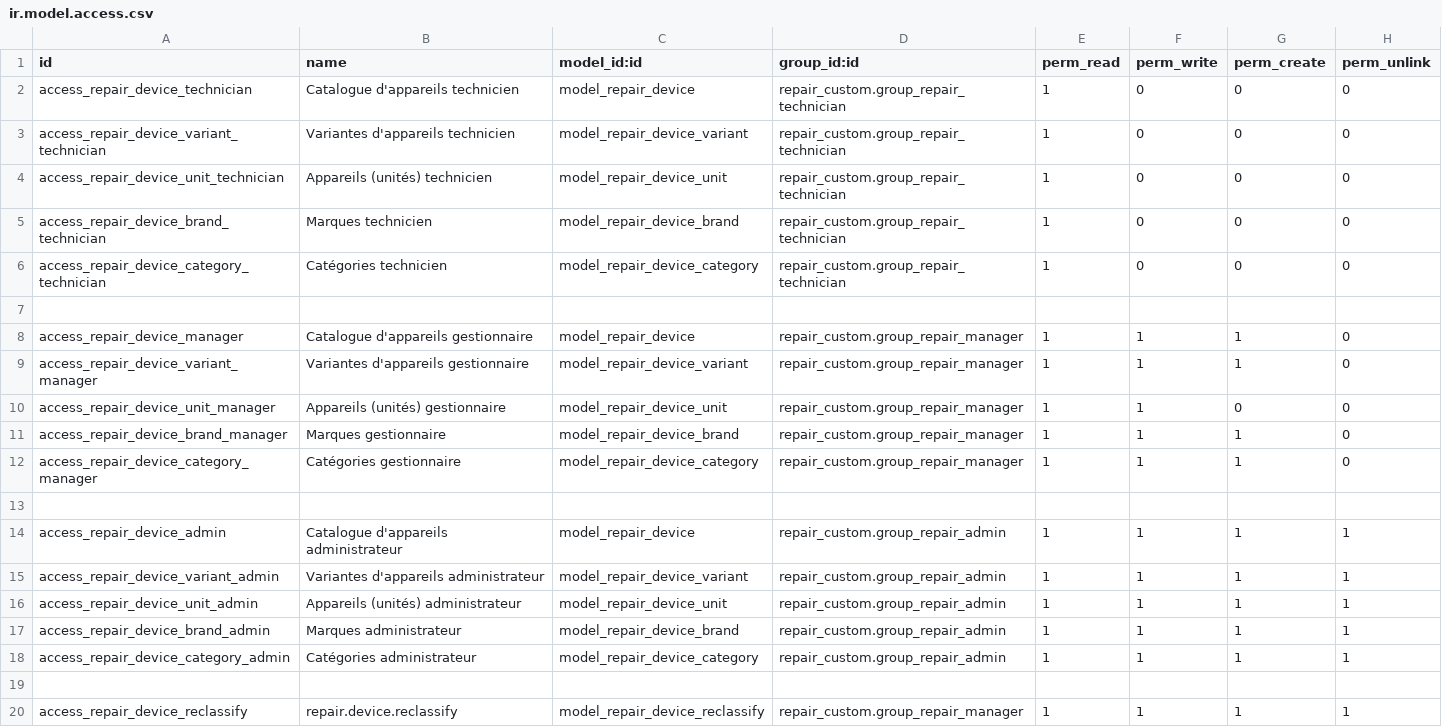
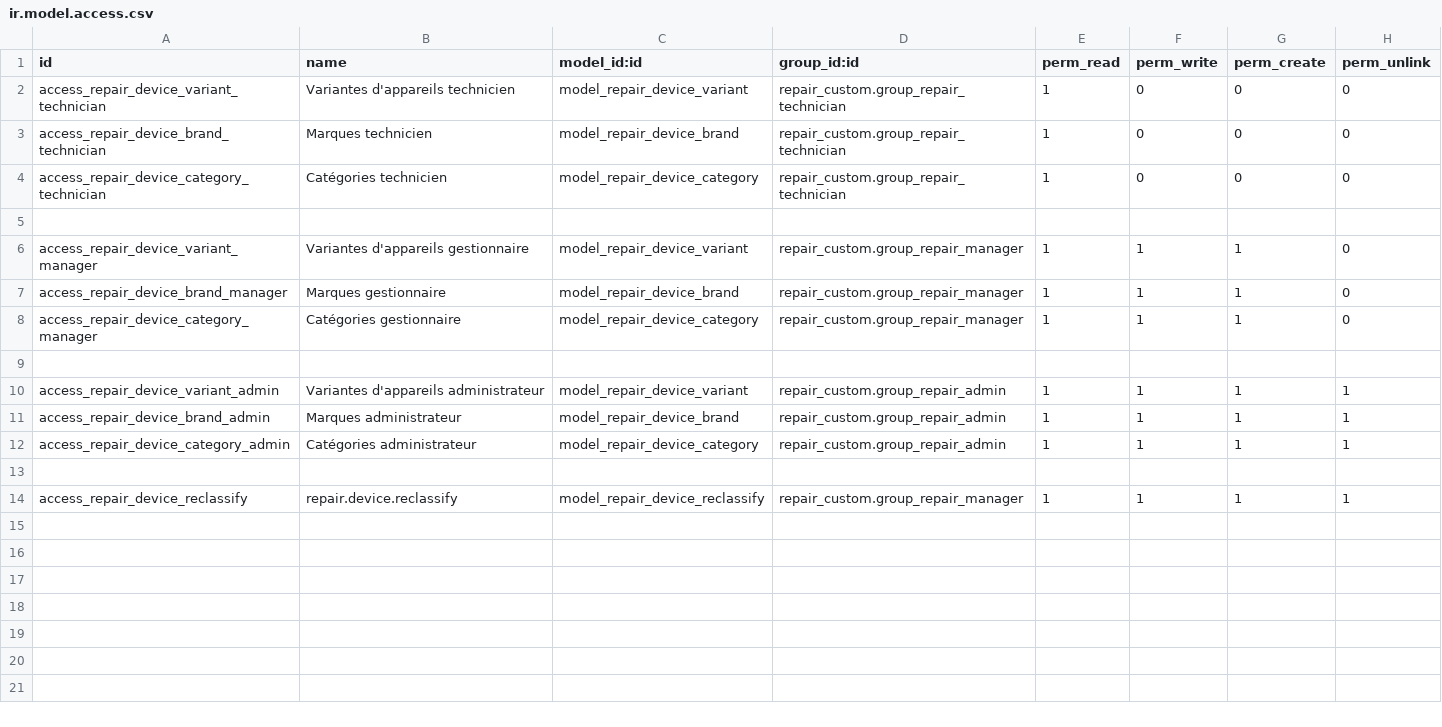
Before and after one commit to 1gosh/custom_addons, a CSV file: repair_devices/security/ir.model.access.csv, drawn as a sheet.

```diff
--- a/repair_devices/security/ir.model.access.csv
+++ b/repair_devices/security/ir.model.access.csv
@@ -1,5 +1,3 @@
 id,name,model_id:id,group_id:id,perm_read,perm_write,perm_create,perm_unlink
-access_repair_device_technician,Catalogue d'appareils technicien,model_repair_device,repair_custom.group_repair_technician,1,0,0,0
 access_repair_device_variant_technician,Variantes d'appareils technicien,model_repair_device_variant,repair_custom.group_repair_technician,1,0,0,0
-access_repair_device_unit_technician,Appareils (unités) technicien,model_repair_device_unit,repair_custom.group_repair_technician,1,0,0,0
 access_repair_device_brand_technician,Marques technicien,model_repair_device_brand,repair_custom.group_repair_technician,1,0,0,0
@@ -7,5 +5,3 @@ access_repair_device_category_technician,Catégories technicien,model_repair_dev
 
-access_repair_device_manager,Catalogue d'appareils gestionnaire,model_repair_device,repair_custom.group_repair_manager,1,1,1,0
 access_repair_device_variant_manager,Variantes d'appareils gestionnaire,model_repair_device_variant,repair_custom.group_repair_manager,1,1,1,0
-access_repair_device_unit_manager,Appareils (unités) gestionnaire,model_repair_device_unit,repair_custom.group_repair_manager,1,1,0,0
 access_repair_device_brand_manager,Marques gestionnaire,model_repair_device_brand,repair_custom.group_repair_manager,1,1,1,0
@@ -13,5 +9,3 @@ access_repair_device_category_manager,Catégories gestionnaire,model_repair_devi
 
-access_repair_device_admin,Catalogue d'appareils administrateur,model_repair_device,repair_custom.group_repair_admin,1,1,1,1
 access_repair_device_variant_admin,Variantes d'appareils administrateur,model_repair_device_variant,repair_custom.group_repair_admin,1,1,1,1
-access_repair_device_unit_admin,Appareils (unités) administrateur,model_repair_device_unit,repair_custom.group_repair_admin,1,1,1,1
 access_repair_device_brand_admin,Marques administrateur,model_repair_device_brand,repair_custom.group_repair_admin,1,1,1,1
```
Also changed, not shown: 26 other files.
